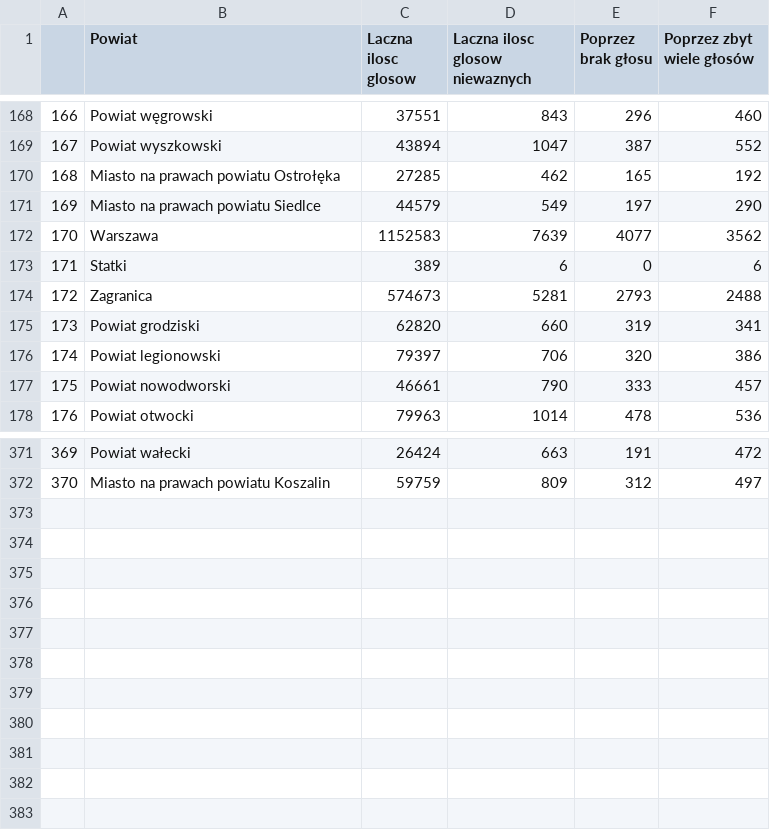
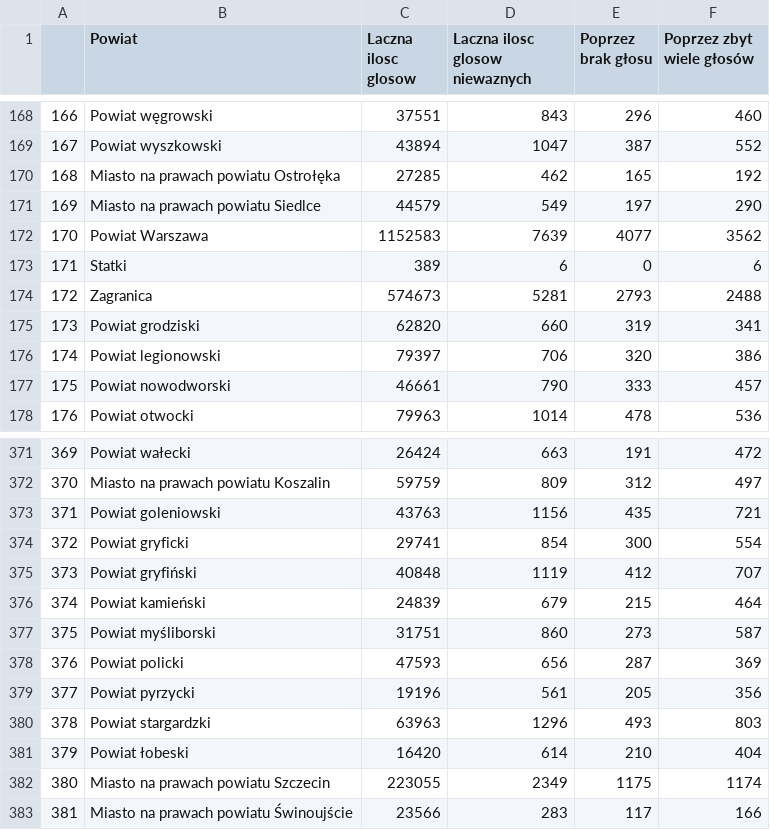
Before and after one commit to mnovgorodtsev/Elections-in-Poland-2023, a CSV file: final_dataset.csv, drawn as a sheet; only a part is shown, gaps mark what is left out.

```diff
--- a/final_dataset.csv
+++ b/final_dataset.csv
@@ -171,3 +171,3 @@
 169,Miasto na prawach powiatu Siedlce,44579,549,197,290
-170,Warszawa,1152583,7639,4077,3562
+170,Powiat Warszawa,1152583,7639,4077,3562
 171,Statki,389,6,0,6
@@ -372 +372,12 @@
 370,Miasto na prawach powiatu Koszalin,59759,809,312,497
+371,Powiat goleniowski,43763,1156,435,721
+372,Powiat gryficki,29741,854,300,554
+373,Powiat gryfiński,40848,1119,412,707
+374,Powiat kamieński,24839,679,215,464
+375,Powiat myśliborski,31751,860,273,587
+376,Powiat policki,47593,656,287,369
+377,Powiat pyrzycki,19196,561,205,356
+378,Powiat stargardzki,63963,1296,493,803
+379,Powiat łobeski,16420,614,210,404
+380,Miasto na prawach powiatu Szczecin,223055,2349,1175,1174
+381,Miasto na prawach powiatu Świnoujście,23566,283,117,166
```
Also changed, not shown: okregi.csv, 3 other files.
